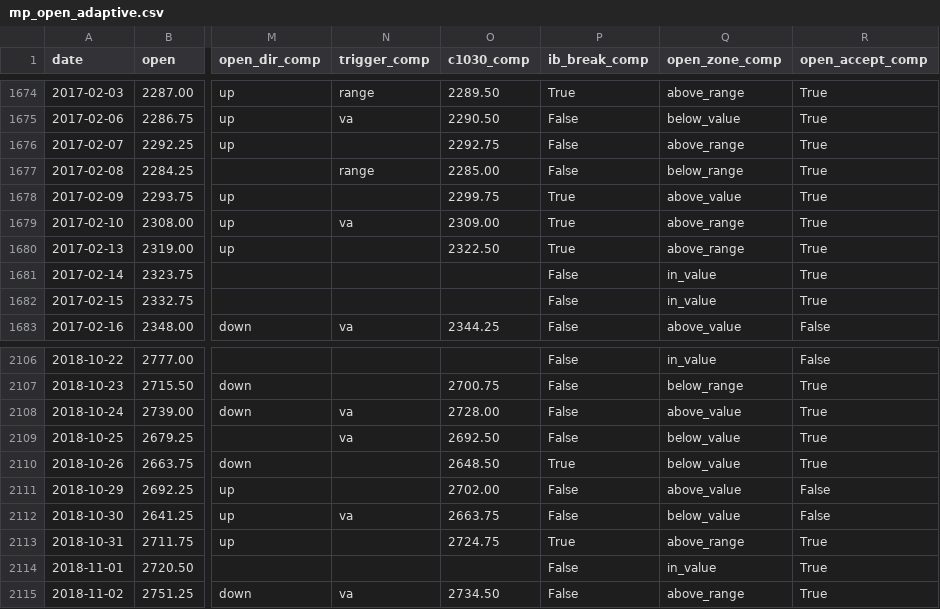
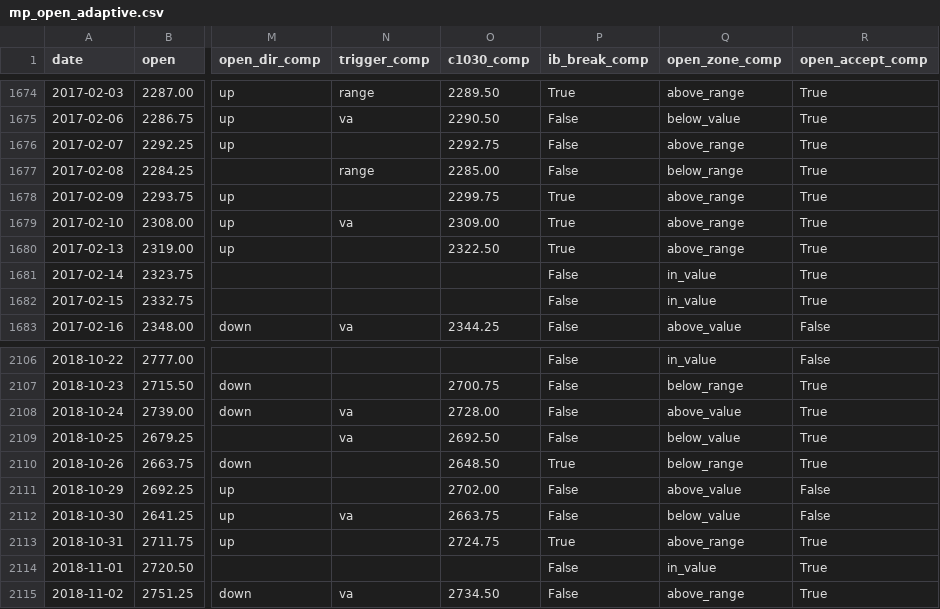
Before and after one commit to broxyfutures/algo-tests, a CSV file: mp-es-pipeline/data/derived/mp_open_adaptive.csv, drawn as a sheet; only a part is shown, gaps mark what is left out; the diff covers the shown part only; the diff names each change by its address in the sheet, - before the commit and + after, or states it on an @@ line.

```diff
--- a/mp-es-pipeline/data/derived/mp_open_adaptive.csv
+++ b/mp-es-pipeline/data/derived/mp_open_adaptive.csv
-Q1678 (open_zone_comp): above_value
+Q1678 (open_zone_comp): above_range
-Q2110 (open_zone_comp): below_value
+Q2110 (open_zone_comp): below_range
```
Also changed, not shown: 40 edited cells elsewhere in this file, mp-es-pipeline/data/derived/mp_composite_adaptive.csv, mp-es-pipeline/data/derived/mp_composite_fixed.csv, 13 other files.
